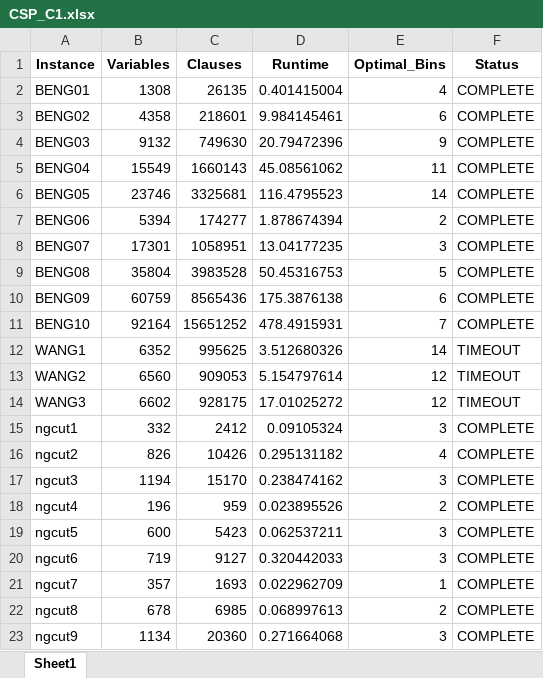
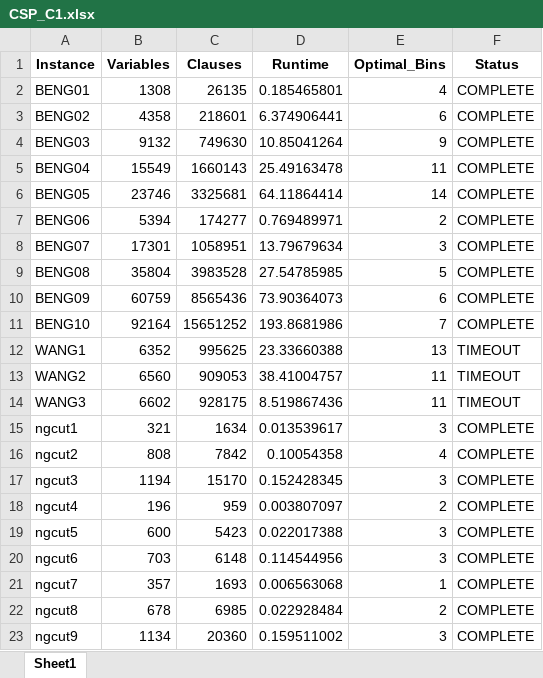
Before and after one commit to linhchei13/CSP, an Excel workbook: CSP_C1.xlsx, sheet Sheet1, drawn as a sheet; only a part is shown; values as stored, in another font and other column widths than the file's, no borders; the diff covers the shown part only; the diff names each change by its address in the sheet, - before the commit and + after, or states it on an @@ line.

```diff
--- a/CSP_C1.xlsx (sheet Sheet1)
+++ b/CSP_C1.xlsx (sheet Sheet1)
-D2 (Runtime): 0.401415004
+D2 (Runtime): 0.185465801
-D3 (Runtime): 9.984145461
+D3 (Runtime): 6.374906441
-D4 (Runtime): 20.79472396
+D4 (Runtime): 10.85041264
-D5 (Runtime): 45.08561062
+D5 (Runtime): 25.49163478
-D6 (Runtime): 116.4795523
+D6 (Runtime): 64.11864414
-D7 (Runtime): 1.878674394
+D7 (Runtime): 0.769489971
-D8 (Runtime): 13.04177235
+D8 (Runtime): 13.79679634
-D9 (Runtime): 50.45316753
+D9 (Runtime): 27.54785985
-D10 (Runtime): 175.3876138
+D10 (Runtime): 73.90364073
-D11 (Runtime): 478.4915931
+D11 (Runtime): 193.8681986
-D12 (Runtime): 3.512680326
+D12 (Runtime): 23.33660388
-E12 (Optimal_Bins): 14
+E12 (Optimal_Bins): 13
-D13 (Runtime): 5.154797614
+D13 (Runtime): 38.41004757
-E13:E14 (Optimal_Bins): 12
+E13:E14 (Optimal_Bins): 11
-D14 (Runtime): 17.01025272
+D14 (Runtime): 8.519867436
-B15 (Variables): 332
+B15 (Variables): 321
-C15 (Clauses): 2412
+C15 (Clauses): 1634
-D15 (Runtime): 0.09105324
+D15 (Runtime): 0.013539617
-B16 (Variables): 826
+B16 (Variables): 808
-C16 (Clauses): 10426
+C16 (Clauses): 7842
-D16 (Runtime): 0.295131182
+D16 (Runtime): 0.10054358
-D17 (Runtime): 0.238474162
+D17 (Runtime): 0.152428345
-D18 (Runtime): 0.023895526
+D18 (Runtime): 0.003807097
-D19 (Runtime): 0.062537211
+D19 (Runtime): 0.022017388
-B20 (Variables): 719
+B20 (Variables): 703
-C20 (Clauses): 9127
+C20 (Clauses): 6148
-D20 (Runtime): 0.320442033
+D20 (Runtime): 0.114544956
-D21 (Runtime): 0.022962709
+D21 (Runtime): 0.006563068
-D22 (Runtime): 0.068997613
+D22 (Runtime): 0.022928484
-D23 (Runtime): 0.271664068
+D23 (Runtime): 0.159511002
```
Also changed, not shown: 36 edited cells elsewhere in this sheet, CSP.xlsx, CSP_R.xlsx, 25 other files.
